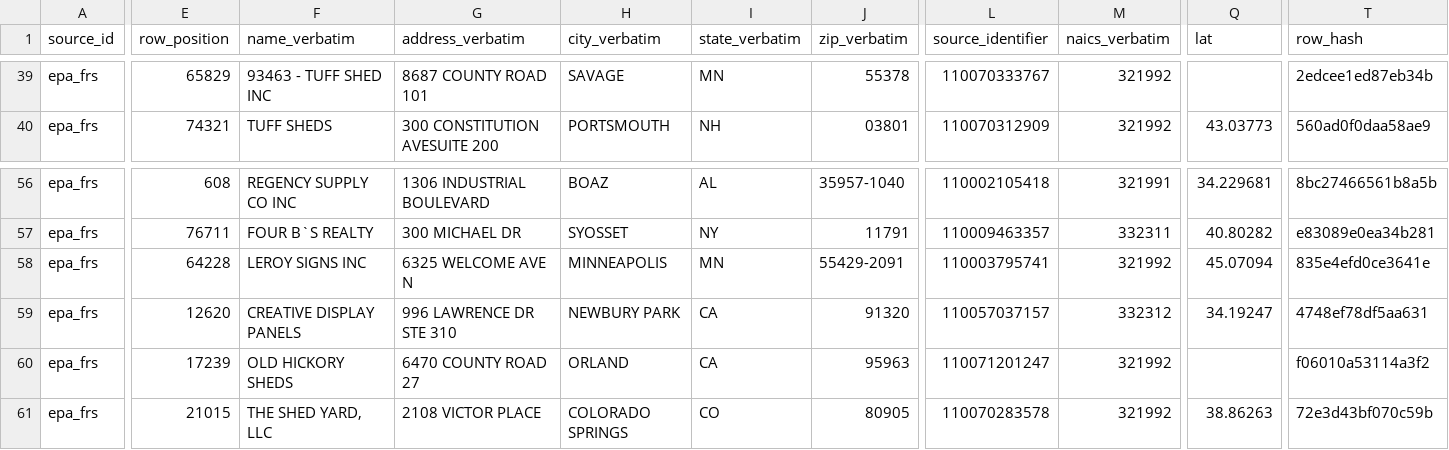
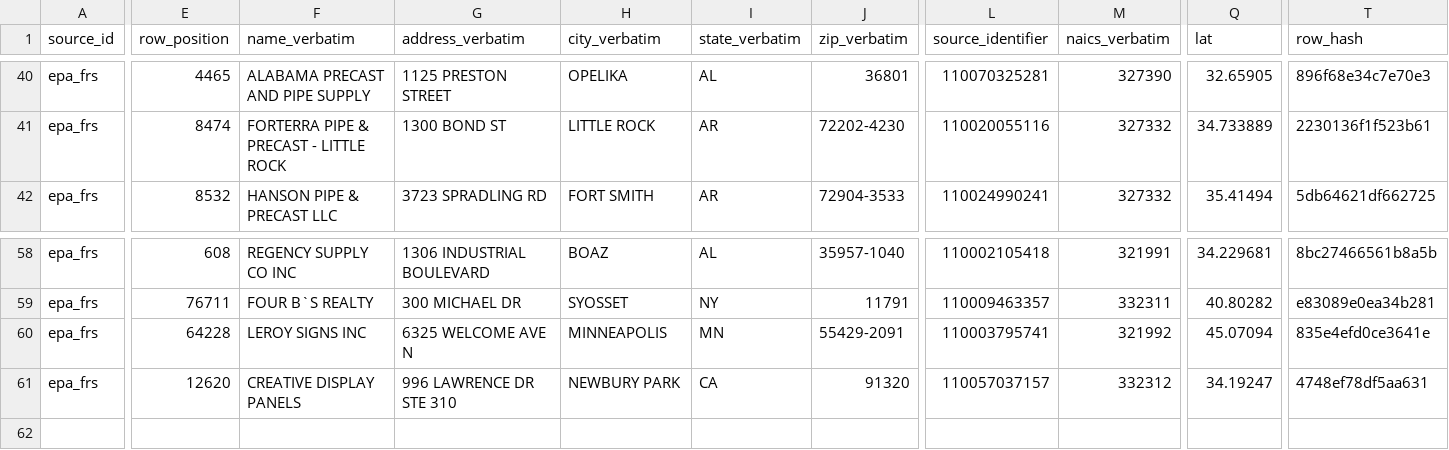
Before and after one commit to pcsmith2000/IC_Factory_Database, a CSV file: control/seeds.csv, drawn as a sheet; only a part is shown, gaps mark what is left out; removed rows and columns are numbered as before the commit, all else as after; rows hold the shown columns only; the diff covers the shown part only; the diff names each change by its address in the sheet, - before the commit and + after, or states it on an @@ line.

```diff
--- a/control/seeds.csv
+++ b/control/seeds.csv
-E40 (row_position): 65829
+E40 (row_position): 4465
-F40 (name_verbatim): 93463 - TUFF SHED INC
+F40 (name_verbatim): ALABAMA PRECAST AND PIPE SUPPLY
-G40 (address_verbatim): 8687 COUNTY ROAD 101
+G40 (address_verbatim): 1125 PRESTON STREET
-H40 (city_verbatim): SAVAGE
+H40 (city_verbatim): OPELIKA
-I40 (state_verbatim): MN
+I40 (state_verbatim): AL
-J40 (zip_verbatim): 55378
+J40 (zip_verbatim): 36801
-L40 (source_identifier): 110070333767
+L40 (source_identifier): 110070325281
-M40 (naics_verbatim): 321992
+M40 (naics_verbatim): 327390
-Q40 (lat): (empty)
+Q40 (lat): 32.65905
-T40 (row_hash): 2edcee1ed87eb34b
+T40 (row_hash): 896f68e34c7e70e3
+row 41: epa_frs | 8474 | FORTERRA PIPE & PRECAST - LITTLE ROCK | 1300 BOND ST | LITTLE ROCK | AR | 72202-4230 | 110020055116 | 327332 | 34.733889 | 2230136f1f523b61
-E42 (row_position): 74321
+E42 (row_position): 8532
-F42 (name_verbatim): TUFF SHEDS
+F42 (name_verbatim): HANSON PIPE & PRECAST LLC
-G42 (address_verbatim): 300 CONSTITUTION AVESUITE 200
+G42 (address_verbatim): 3723 SPRADLING RD
-H42 (city_verbatim): PORTSMOUTH
+H42 (city_verbatim): FORT SMITH
-I42 (state_verbatim): NH
+I42 (state_verbatim): AR
-J42 (zip_verbatim): 03801
+J42 (zip_verbatim): 72904-3533
-L42 (source_identifier): 110070312909
+L42 (source_identifier): 110024990241
-M42 (naics_verbatim): 321992
+M42 (naics_verbatim): 327332
-Q42 (lat): 43.03773
+Q42 (lat): 35.41494
-T42 (row_hash): 560ad0f0daa58ae9
+T42 (row_hash): 5db64621df662725
-row 60: epa_frs | 17239 | OLD HICKORY SHEDS | 6470 COUNTY ROAD 27 | ORLAND | CA | 95963 | 110071201247 | 321992 |  | f06010a53114a3f2
-row 61: epa_frs | 21015 | THE SHED YARD, LLC | 2108 VICTOR PLACE | COLORADO SPRINGS | CO | 80905 | 110070283578 | 321992 | 38.86263 | 72e3d43bf070c59b
```
Also changed, not shown: 1 added row and 84 edited cells elsewhere in this file, 1 other file.
